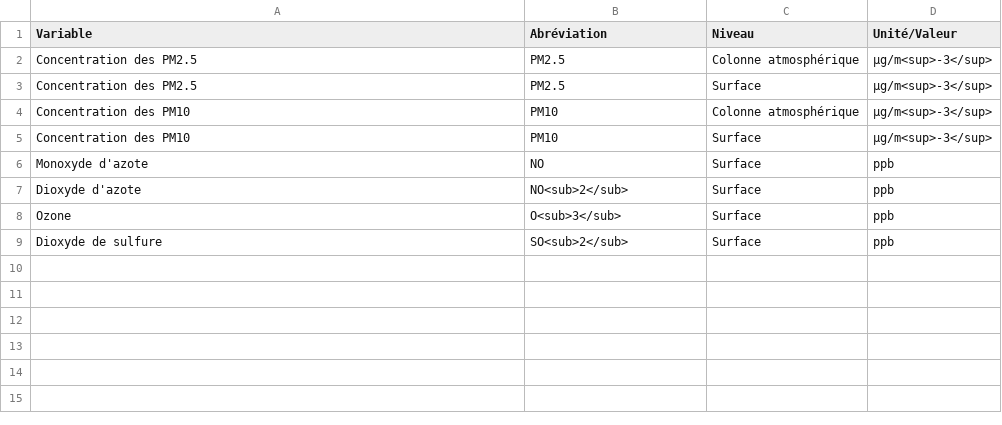
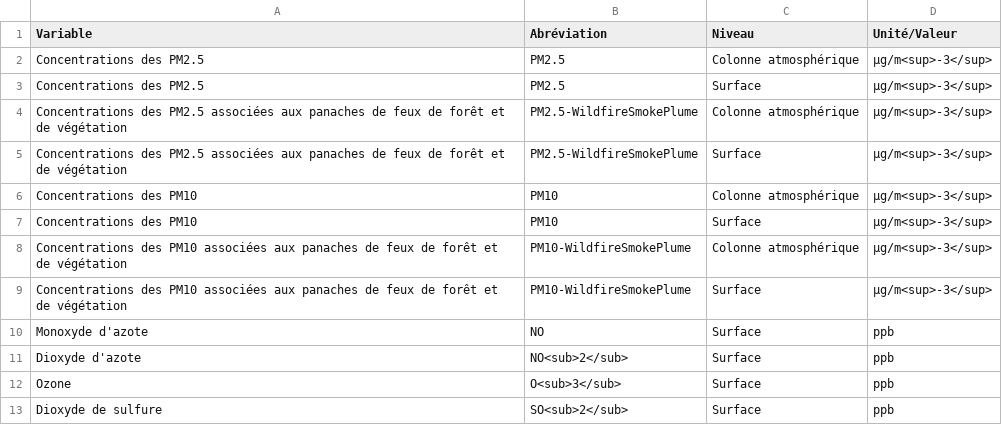
Before and after one commit to ECCC-MSC/open-data, a CSV file: docs/assets/csv/RAQDPS_Variables-List_fr.csv, drawn as a sheet.

Commit message:
Added WildfireSmokePlume variables

```diff
--- a/docs/assets/csv/RAQDPS_Variables-List_fr.csv
+++ b/docs/assets/csv/RAQDPS_Variables-List_fr.csv
@@ -1,6 +1,10 @@
 Variable,Abréviation,Niveau,Unité/Valeur
-Concentration des PM2.5,PM2.5,Colonne atmosphérique,μg/m<sup>-3</sup>
-Concentration des PM2.5,PM2.5,Surface,μg/m<sup>-3</sup>
-Concentration des PM10,PM10,Colonne atmosphérique,μg/m<sup>-3</sup>
-Concentration des PM10,PM10,Surface,μg/m<sup>-3</sup>
+Concentrations des PM2.5,PM2.5,Colonne atmosphérique,μg/m<sup>-3</sup>
+Concentrations des PM2.5,PM2.5,Surface,μg/m<sup>-3</sup>
+Concentrations des PM2.5 associées aux panaches de feux de forêt et de végétation,PM2.5-WildfireSmokePlume,Colonne atmosphérique,μg/m<sup>-3</sup>
+Concentrations des PM2.5 associées aux panaches de feux de forêt et de végétation,PM2.5-WildfireSmokePlume,Surface,μg/m<sup>-3</sup>
+Concentrations des PM10,PM10,Colonne atmosphérique,μg/m<sup>-3</sup>
+Concentrations des PM10,PM10,Surface,μg/m<sup>-3</sup>
+Concentrations des PM10 associées aux panaches de feux de forêt et de végétation,PM10-WildfireSmokePlume,Colonne atmosphérique,μg/m<sup>-3</sup>
+Concentrations des PM10 associées aux panaches de feux de forêt et de végétation,PM10-WildfireSmokePlume,Surface,μg/m<sup>-3</sup>
 Monoxyde d'azote,NO,Surface,ppb
```
Also changed, not shown: docs/assets/csv/RAQDPS_Variables-List_en.csv.
